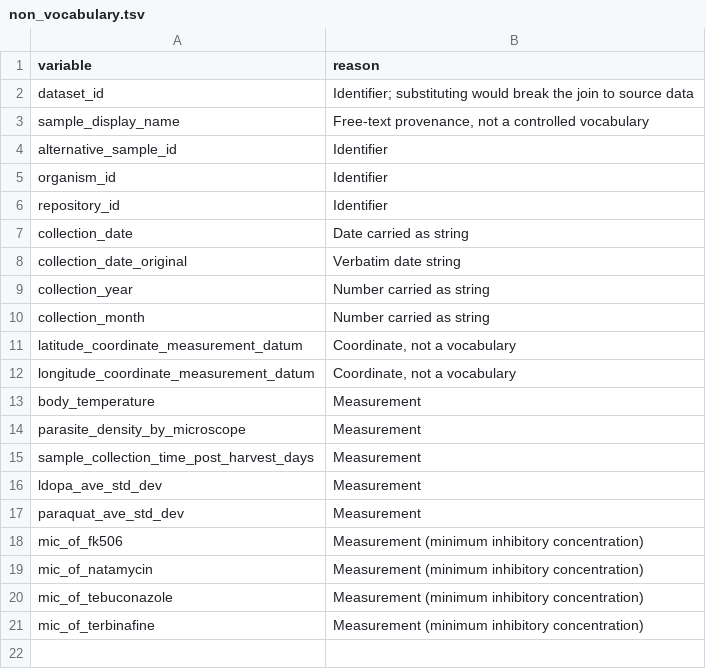
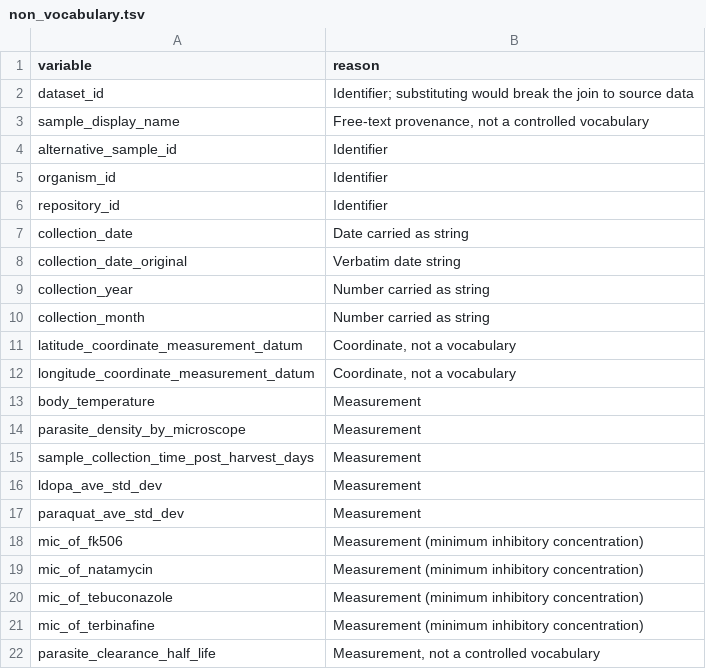
Before and after one commit to VEuPathDB/ApiCommonMetadataRepository, a TSV file: stf/harmonization/rules/global/non_vocabulary.tsv, drawn as a sheet.

Commit message:
feat: author global and pfal3D7 rulebooks, TSV-driven approved drops

```diff
--- a/stf/harmonization/rules/global/non_vocabulary.tsv
+++ b/stf/harmonization/rules/global/non_vocabulary.tsv
@@ -21 +21,2 @@ mic_of_tebuconazole	Measurement (minimum inhibitory concentration)
 mic_of_terbinafine	Measurement (minimum inhibitory concentration)
+parasite_clearance_half_life	Measurement, not a controlled vocabulary
```
Also changed, not shown: 7 other files.
